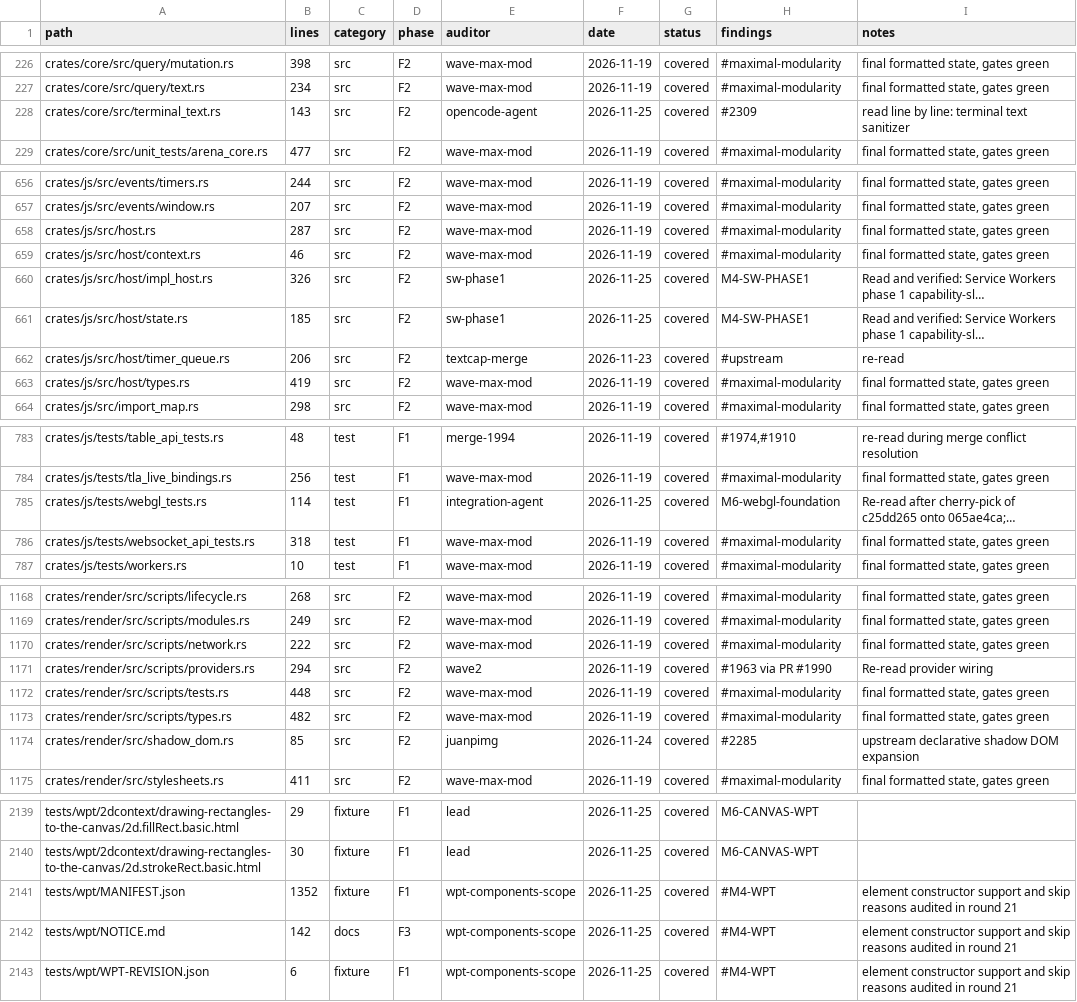
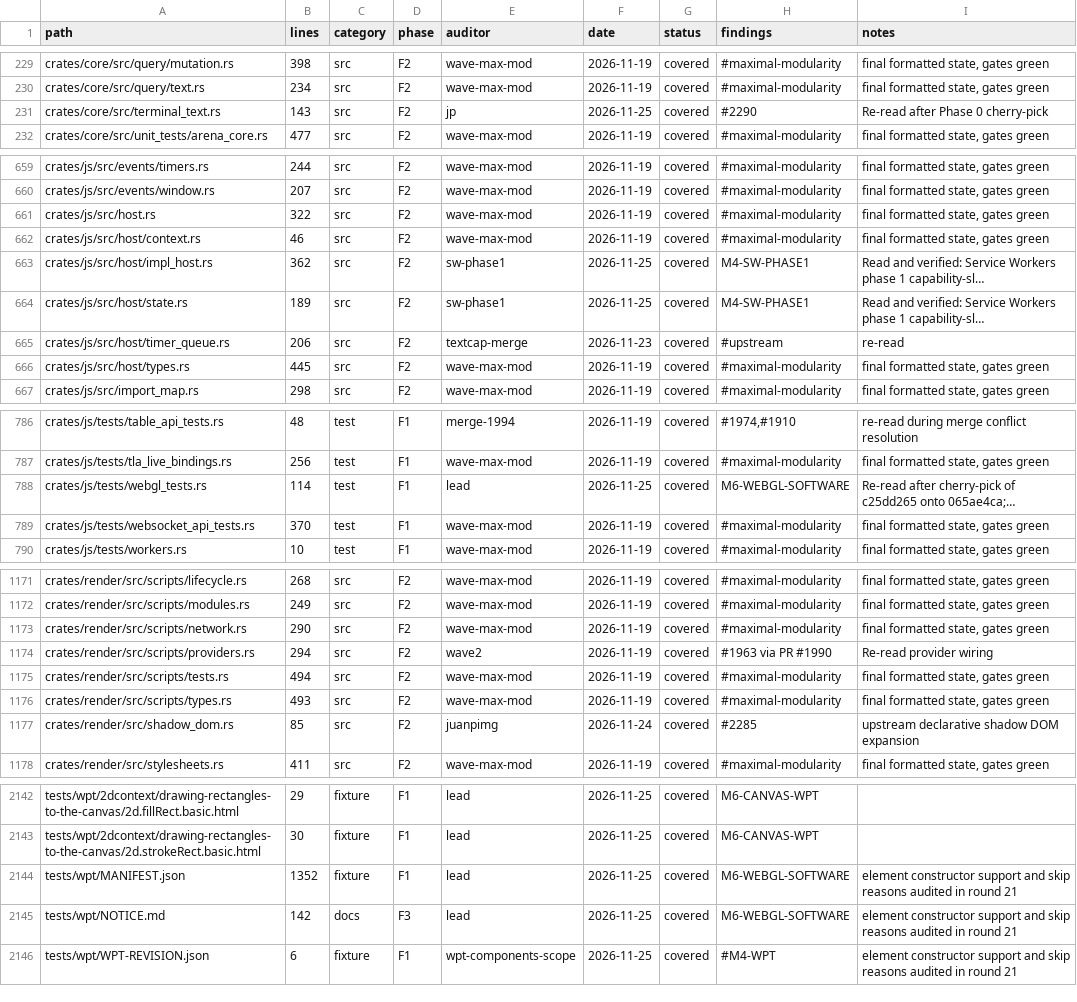
Before and after one commit to juanpimg/Megi, a TSV file: docs/audit/coverage.tsv, drawn as a sheet; only a part is shown, gaps mark what is left out; long unchanged cells end in …; addresses are those after the commit; the diff covers the shown part only; the diff names each change by its address in the sheet, - before the commit and + after, or states it on an @@ line.

Commit message:
chore(status): reconcile artifacts after WebGL and UI merge
Signed-off-by: juanpimg <229525379+juanpimg@users.noreply.github.com>

```diff
--- a/docs/audit/coverage.tsv
+++ b/docs/audit/coverage.tsv
-E231 (auditor): opencode-agent
+E231 (auditor): jp
-H231 (findings): #2309
+H231 (findings): #2290
-I231 (notes): read line by line: terminal text sanitizer
+I231 (notes): Re-read after Phase 0 cherry-pick
-B661 (lines): 287
+B661 (lines): 322
-B663 (lines): 326
+B663 (lines): 362
-B664 (lines): 185
+B664 (lines): 189
-B666 (lines): 419
+B666 (lines): 445
-E788 (auditor): integration-agent
+E788 (auditor): lead
-H788 (findings): M6-webgl-foundation
+H788 (findings): M6-WEBGL-SOFTWARE
-B789 (lines): 318
+B789 (lines): 370
-B1173 (lines): 222
+B1173 (lines): 290
-B1175 (lines): 448
+B1175 (lines): 494
-B1176 (lines): 482
+B1176 (lines): 493
-E2144:E2145 (auditor): wpt-components-scope
+E2144:E2145 (auditor): lead
-H2144:H2145 (findings): #M4-WPT
+H2144:H2145 (findings): M6-WEBGL-SOFTWARE
```
Also changed, not shown: 3 added rows and 42 edited cells elsewhere in this file, 3 other files.
